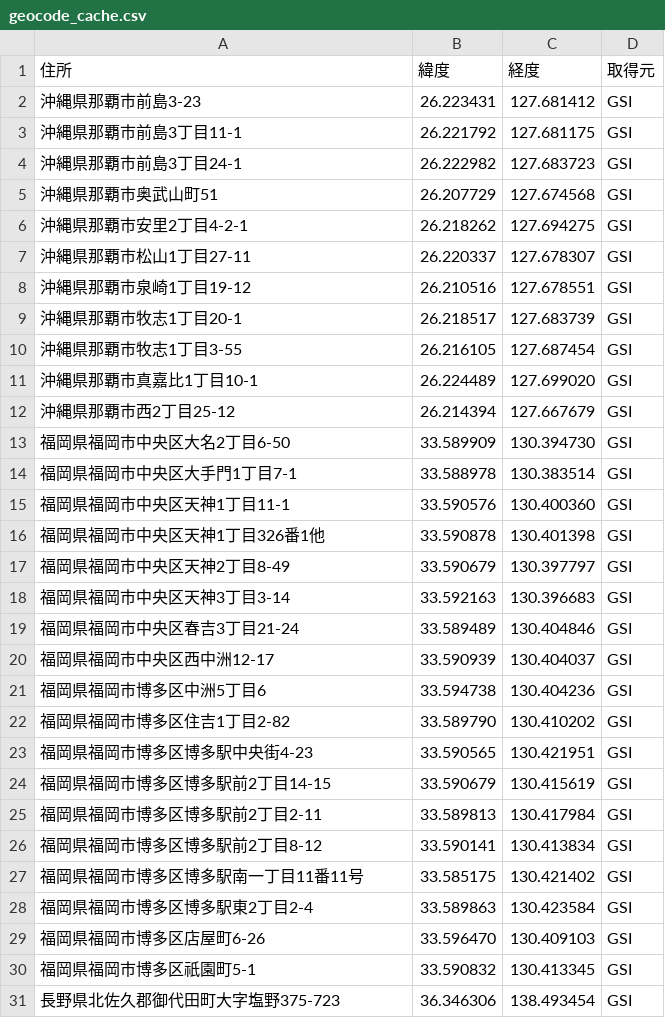
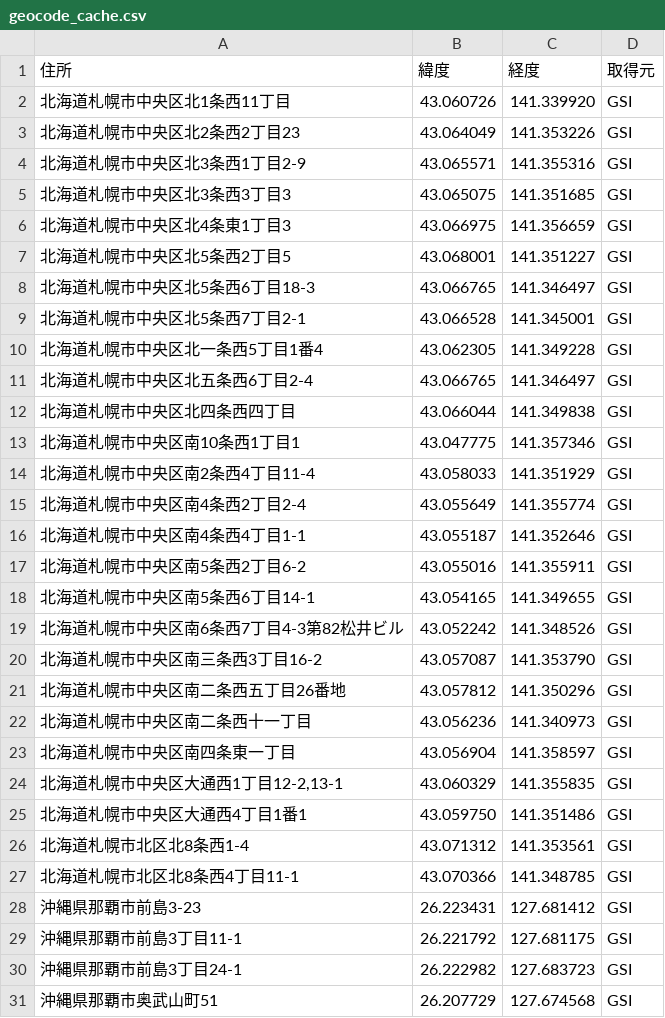
Before and after one commit to mitsurusakamoto10-sketch/MS, a CSV file: data/geocode_cache.csv, drawn as a sheet; only a part is shown; the shorter side is filled out with more unchanged rows; the diff names each change by its address in the sheet, - before the commit and + after, or states it on an @@ line.

```diff
--- a/data/geocode_cache.csv
+++ b/data/geocode_cache.csv
+row 2: 北海道札幌市中央区北1条西11丁目 | 43.060726 | 141.339920 | GSI
+row 3: 北海道札幌市中央区北2条西2丁目23 | 43.064049 | 141.353226 | GSI
+row 4: 北海道札幌市中央区北3条西1丁目2-9 | 43.065571 | 141.355316 | GSI
+row 5: 北海道札幌市中央区北3条西3丁目3 | 43.065075 | 141.351685 | GSI
+row 6: 北海道札幌市中央区北4条東1丁目3 | 43.066975 | 141.356659 | GSI
+row 7: 北海道札幌市中央区北5条西2丁目5 | 43.068001 | 141.351227 | GSI
+row 8: 北海道札幌市中央区北5条西6丁目18-3 | 43.066765 | 141.346497 | GSI
+row 9: 北海道札幌市中央区北5条西7丁目2-1 | 43.066528 | 141.345001 | GSI
+row 10: 北海道札幌市中央区北一条西5丁目1番4 | 43.062305 | 141.349228 | GSI
+row 11: 北海道札幌市中央区北五条西6丁目2-4 | 43.066765 | 141.346497 | GSI
+row 12: 北海道札幌市中央区北四条西四丁目 | 43.066044 | 141.349838 | GSI
+row 13: 北海道札幌市中央区南10条西1丁目1 | 43.047775 | 141.357346 | GSI
+row 14: 北海道札幌市中央区南2条西4丁目11-4 | 43.058033 | 141.351929 | GSI
+row 15: 北海道札幌市中央区南4条西2丁目2-4 | 43.055649 | 141.355774 | GSI
+row 16: 北海道札幌市中央区南4条西4丁目1-1 | 43.055187 | 141.352646 | GSI
+row 17: 北海道札幌市中央区南5条西2丁目6-2 | 43.055016 | 141.355911 | GSI
+row 18: 北海道札幌市中央区南5条西6丁目14-1 | 43.054165 | 141.349655 | GSI
+row 19: 北海道札幌市中央区南6条西7丁目4-3第82松井ビル | 43.052242 | 141.348526 | GSI
+row 20: 北海道札幌市中央区南三条西3丁目16-2 | 43.057087 | 141.353790 | GSI
+row 21: 北海道札幌市中央区南二条西五丁目26番地 | 43.057812 | 141.350296 | GSI
+row 22: 北海道札幌市中央区南二条西十一丁目 | 43.056236 | 141.340973 | GSI
+row 23: 北海道札幌市中央区南四条東一丁目 | 43.056904 | 141.358597 | GSI
+row 24: 北海道札幌市中央区大通西1丁目12-2,13-1 | 43.060329 | 141.355835 | GSI
+row 25: 北海道札幌市中央区大通西4丁目1番1 | 43.059750 | 141.351486 | GSI
+row 26: 北海道札幌市北区北8条西1-4 | 43.071312 | 141.353561 | GSI
+row 27: 北海道札幌市北区北8条西4丁目11-1 | 43.070366 | 141.348785 | GSI
```
Also changed, not shown: 4 other files.
